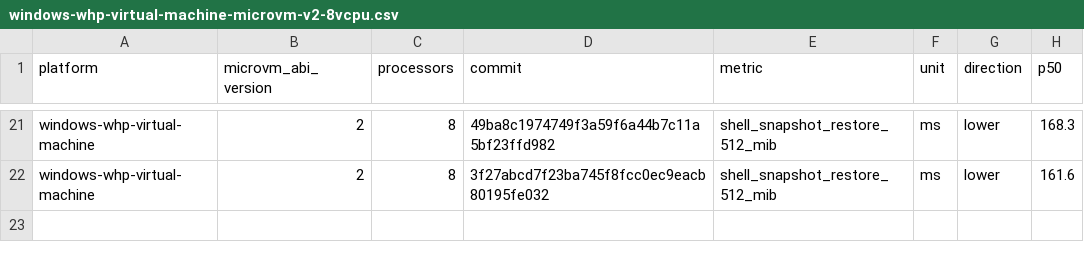
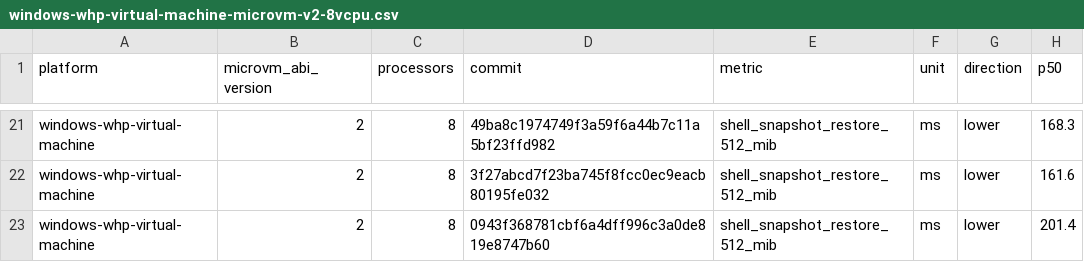
Before and after one commit to microsoft/nvx, a CSV file: data/windows-whp-virtual-machine-microvm-v2-8vcpu.csv, drawn as a sheet; only a part is shown, gaps mark what is left out.

```diff
--- a/data/windows-whp-virtual-machine-microvm-v2-8vcpu.csv
+++ b/data/windows-whp-virtual-machine-microvm-v2-8vcpu.csv
@@ -22 +22,2 @@ windows-whp-virtual-machine,2,8,49ba8c1974749f3a59f6a44b7c11a5bf23ffd982,shell_s
 windows-whp-virtual-machine,2,8,3f27abcd7f23ba745f8fcc0ec9eacb80195fe032,shell_snapshot_restore_512_mib,ms,lower,161.6
+windows-whp-virtual-machine,2,8,0943f368781cbf6a4dff996c3a0de819e8747b60,shell_snapshot_restore_512_mib,ms,lower,201.4
```
Also changed, not shown: data/linux-kvm-virtual-machine-microvm-v2-1vcpu.csv, data/linux-mshv-virtual-machine-microvm-v2-1vcpu.csv, 9 other files.
